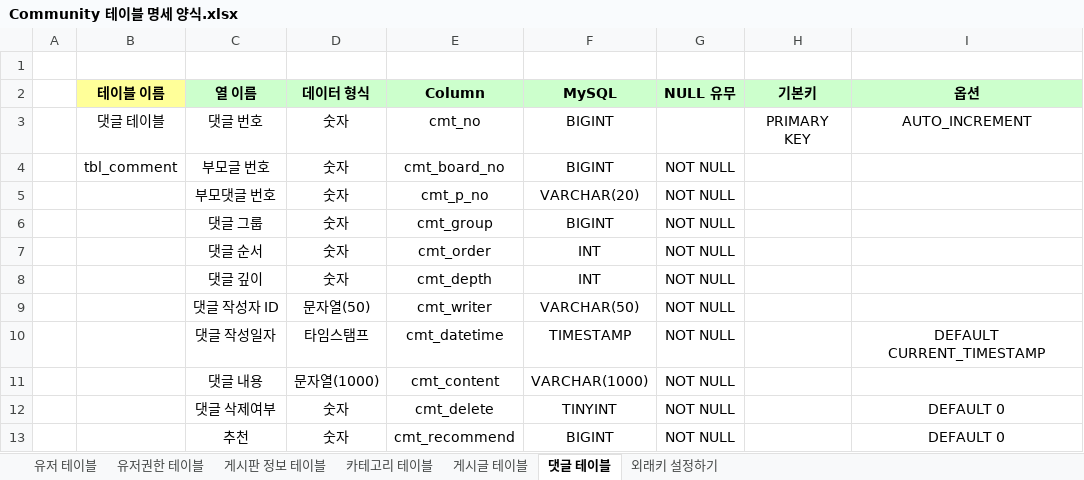
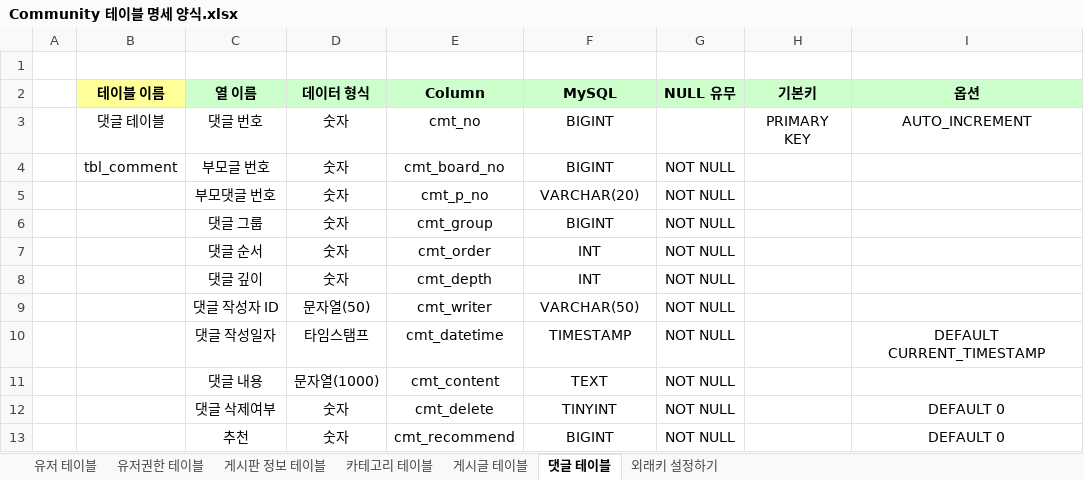
Before and after one commit to sianblone/CommunityWorks, an Excel workbook: Community 테이블 명세 양식.xlsx, sheet 댓글 테이블, drawn as a sheet; only a part is shown; values as stored, in another font and other column widths than the file's, no borders; the diff names each change by its address in the sheet, - before the commit and + after, or states it on an @@ line.

```diff
--- a/Community 테이블 명세 양식.xlsx (sheet 댓글 테이블)
+++ b/Community 테이블 명세 양식.xlsx (sheet 댓글 테이블)
-F11 (MySQL): VARCHAR(1000)
+F11 (MySQL): TEXT
```
Also changed, not shown: sheet 게시글 테이블, 13 other files.
